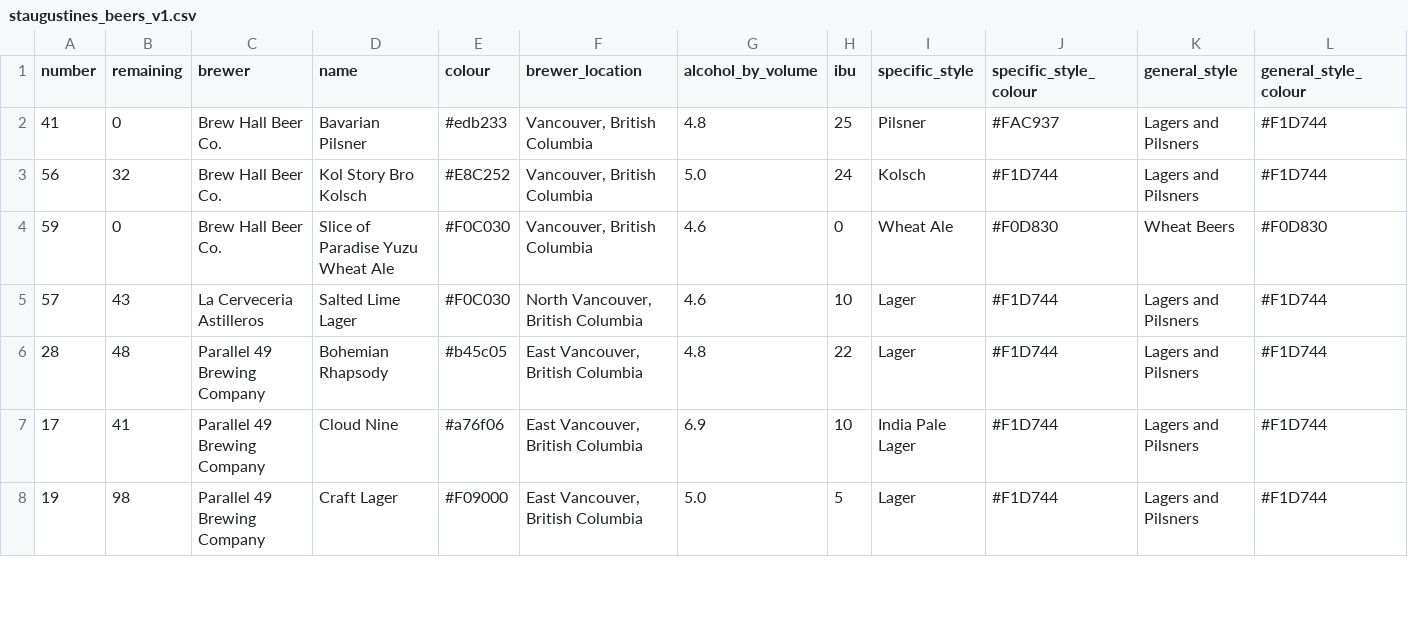
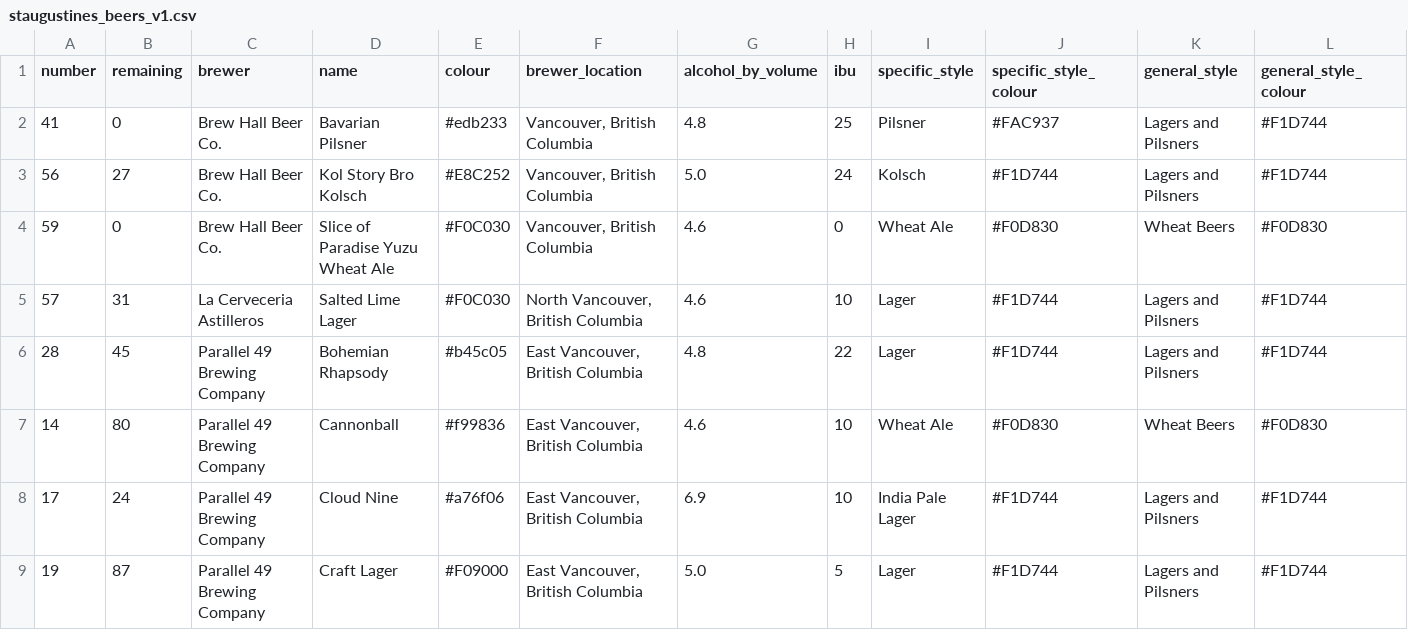
Before and after one commit to marcolussetti/staugustine-tap-history, a CSV file: staugustines_beers_v1.csv, drawn as a sheet; only a part is shown; addresses are those after the commit; rows hold the shown columns only; the diff covers the shown part only; the diff names each change by its address in the sheet, - before the commit and + after, or states it on an @@ line.

```diff
--- a/staugustines_beers_v1.csv
+++ b/staugustines_beers_v1.csv
-B3 (remaining): 32
+B3 (remaining): 27
-B5 (remaining): 43
+B5 (remaining): 31
-B6 (remaining): 48
+B6 (remaining): 45
+row 7: 14 | 80 | Parallel 49 Brewing Company | Cannonball | #f99836 | East Vancouver, British Columbia | 4.6 | 10 | Wheat Ale | #F0D830 | Wheat Beers | #F0D830
-B8 (remaining): 41
+B8 (remaining): 24
-B9 (remaining): 98
+B9 (remaining): 87
```
Also changed, not shown: 2 added rows, 2 removed rows and 26 edited cells elsewhere in this file, 3 other files.
